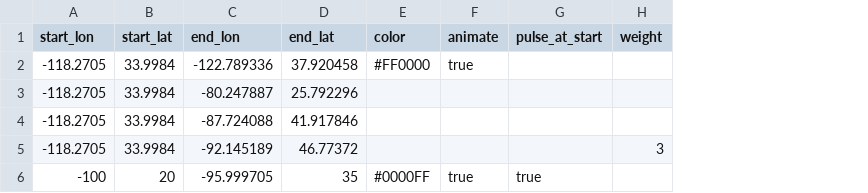
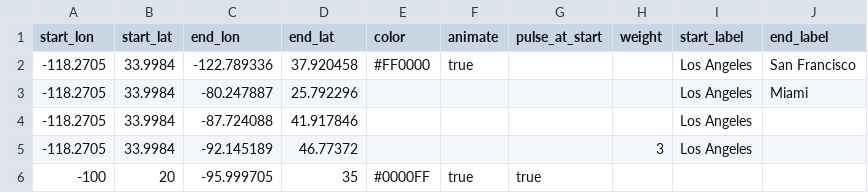
Before and after one commit to lukemonahan/missile_map, a CSV file: lookups/missilemap_testdata.csv, drawn as a sheet; the diff names each change by its address in the sheet, - before the commit and + after, or states it on an @@ line.

Commit message:
Made it so that labels can be toggled for lat/long, custom labels or no labels

```diff
--- a/lookups/missilemap_testdata.csv
+++ b/lookups/missilemap_testdata.csv
+column I (start_label), rows 2-5: all Los Angeles
+column J (end_label), rows 2-3: San Francisco | Miami
```
Also changed, not shown: 5 other files.
